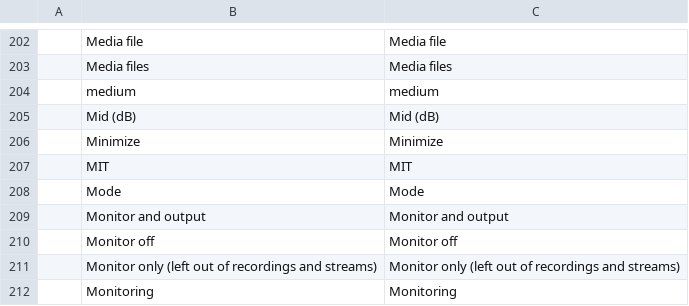
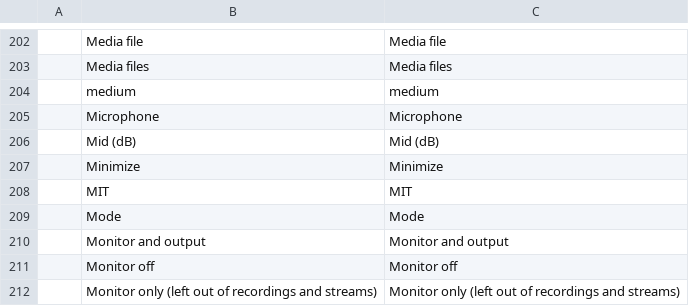
Before and after one commit to blamejs/StudioCraft, a TSV file: crates/ui-egui/i18n/locales/en/studiocraft.tsv, drawn as a sheet; only a part is shown, gaps mark what is left out; the shorter side is filled out with more unchanged rows; the diff names each change by its address in the sheet, - before the commit and + after, or states it on an @@ line.

Commit message:
Camera: the microphone search takes devices through a lock-free queue
On Windows, the device watcher's callback now sends each listed device
through a bounded lock-free queue (crossbeam ArrayQueue of 256), and the
discovery thread takes them out once the listing is complete, instead of
both sharing a mutex. A device past the bound is not read.

A microphone whose device name is empty, or holds only whitespace or
control characters, gets the source name "Microphone" in the interface
language, with a row in the English catalog.

```diff
--- a/crates/ui-egui/i18n/locales/en/studiocraft.tsv
+++ b/crates/ui-egui/i18n/locales/en/studiocraft.tsv
+row 205:  | Microphone | Microphone
```
Also changed, not shown: 2 other files.
